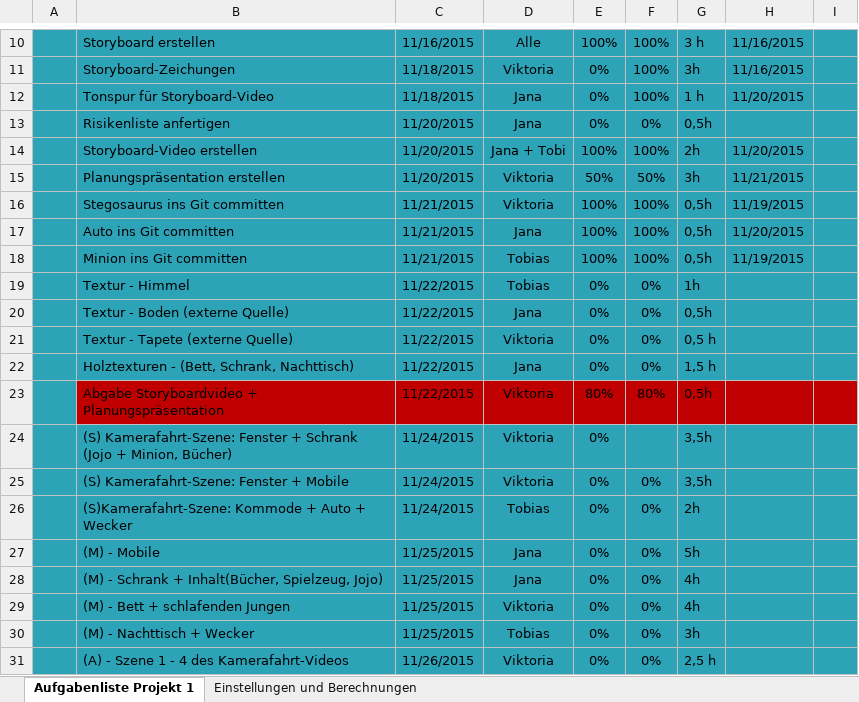
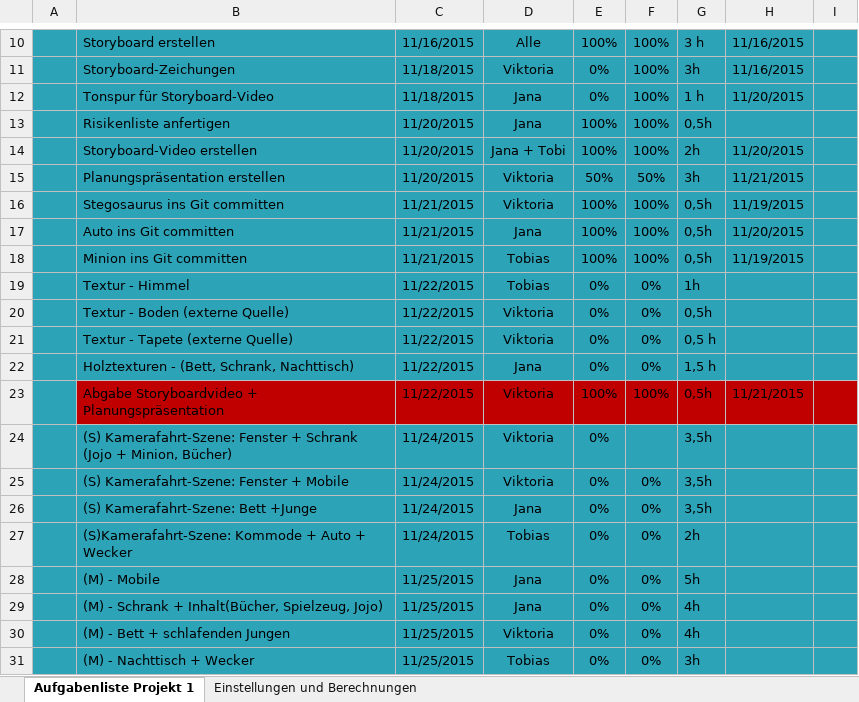
Before and after one commit to IT-Girl94/Nachts-im-Kinderzimmer, an Excel workbook: Zeitplanung.xlsx, sheet Aufgabenliste Projekt 1, drawn as a sheet; only a part is shown, gaps mark what is left out; the shorter side is filled out with more unchanged rows; values as stored, in another font and other column widths than the file's, no borders; conditional formats and table styles not drawn; the diff names each change by its address in the sheet, - before the commit and + after, or states it on an @@ line.

Commit message:
Inhalt des Commits: Aktualisierung des Zeitplans

```diff
--- a/Zeitplanung.xlsx (sheet Aufgabenliste Projekt 1)
+++ b/Zeitplanung.xlsx (sheet Aufgabenliste Projekt 1)
-E13: 0%
+E13: 100%
-F13: 0%
+F13: 100%
-D20: Jana
+D20: Viktoria
-E23: 80%
+E23: 100%
-F23: 80%
+F23: 100%
-H23: (empty)
+H23: 11/21/2015
+row 26:  | (S) Kamerafahrt-Szene: Bett +Junge | 11/24/2015 | Jana | 0% | 0% | 3,5h
```
